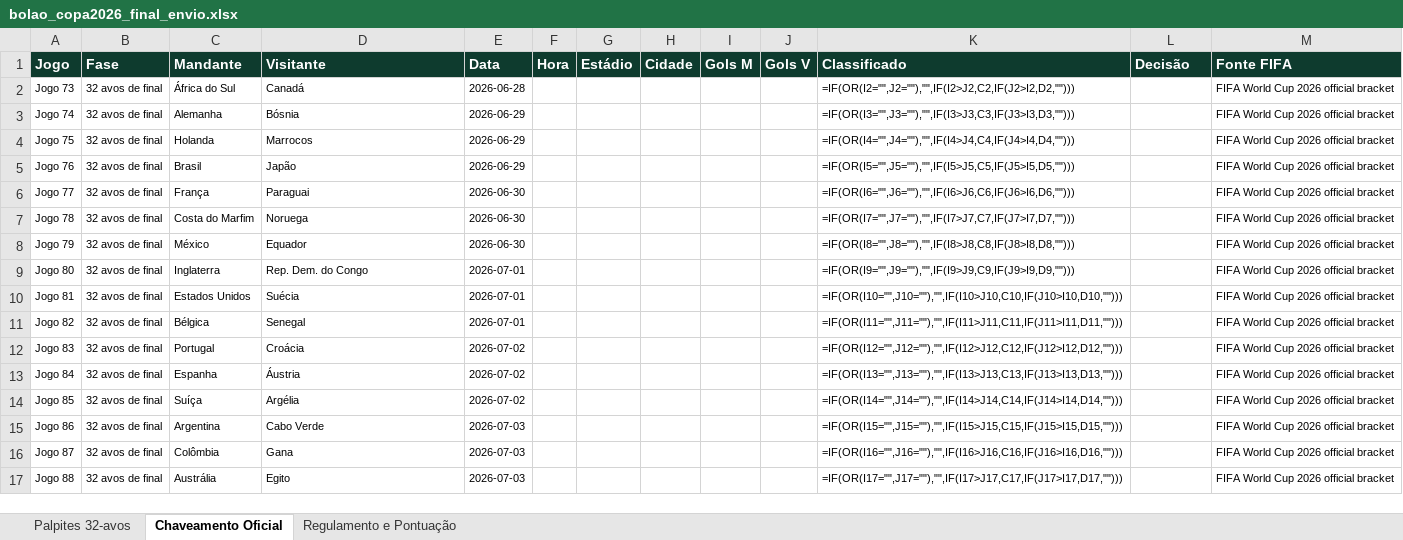
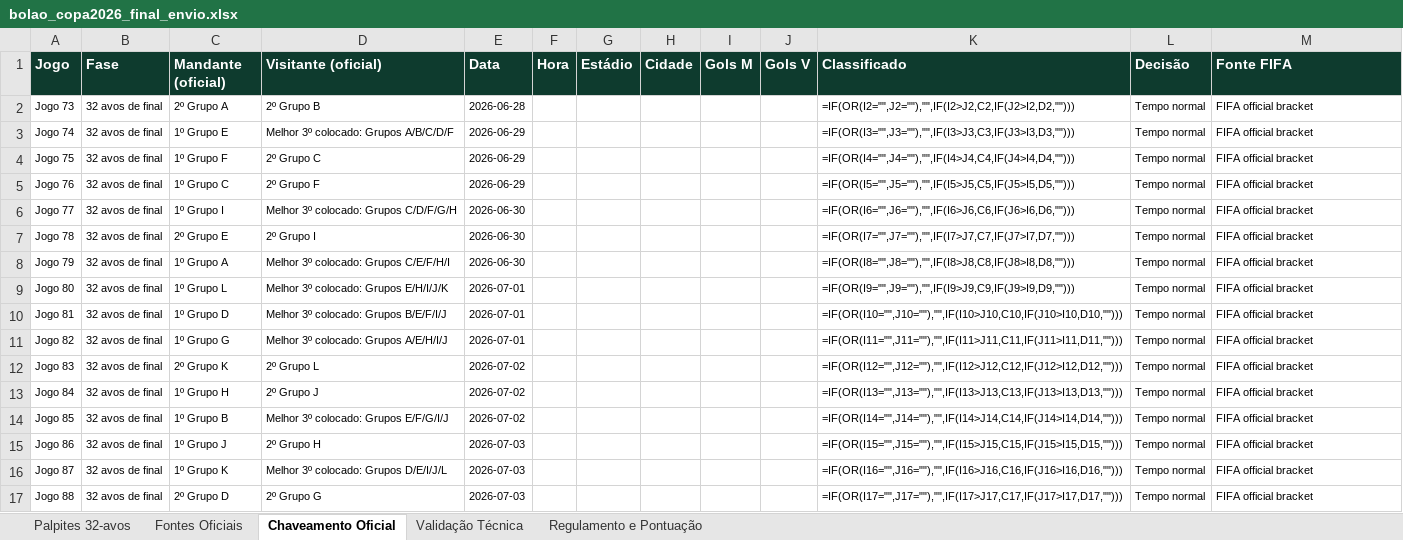
Before and after one commit to leandroclf/bolaocopa, an Excel workbook: public/bolao_copa2026_final_envio.xlsx, sheet Chaveamento Oficial, drawn as a sheet; values as stored, in another font and other column widths than the file's, no borders; formulas without a stored value are shown as written; the diff names each change by its address in the sheet, - before the commit and + after, or states it on an @@ line.

Commit message:
Corrige chaveamento e desbloqueio da planilha

```diff
--- a/public/bolao_copa2026_final_envio.xlsx (sheet Chaveamento Oficial)
+++ b/public/bolao_copa2026_final_envio.xlsx (sheet Chaveamento Oficial)
+sheet tab: Fontes Oficiais
+sheet tab: Validação Técnica
-C1: Mandante
+C1: Mandante (oficial)
-D1: Visitante
+D1: Visitante (oficial)
-C2 (Mandante (oficial)): África do Sul
+C2 (Mandante (oficial)): 2º Grupo A
-D2 (Visitante (oficial)): Canadá
+D2 (Visitante (oficial)): 2º Grupo B
-L2:L17 (Decisão): (empty)
+L2:L17 (Decisão): Tempo normal
-M2:M17 (Fonte FIFA): FIFA World Cup 2026 official bracket
+M2:M17 (Fonte FIFA): FIFA official bracket
-C3 (Mandante (oficial)): Alemanha
+C3 (Mandante (oficial)): 1º Grupo E
-D3 (Visitante (oficial)): Bósnia
+D3 (Visitante (oficial)): Melhor 3º colocado: Grupos A/B/C/D/F
-C4 (Mandante (oficial)): Holanda
+C4 (Mandante (oficial)): 1º Grupo F
-D4 (Visitante (oficial)): Marrocos
+D4 (Visitante (oficial)): 2º Grupo C
-C5 (Mandante (oficial)): Brasil
+C5 (Mandante (oficial)): 1º Grupo C
-D5 (Visitante (oficial)): Japão
+D5 (Visitante (oficial)): 2º Grupo F
-C6 (Mandante (oficial)): França
+C6 (Mandante (oficial)): 1º Grupo I
-D6 (Visitante (oficial)): Paraguai
+D6 (Visitante (oficial)): Melhor 3º colocado: Grupos C/D/F/G/H
-C7 (Mandante (oficial)): Costa do Marfim
+C7 (Mandante (oficial)): 2º Grupo E
-D7 (Visitante (oficial)): Noruega
+D7 (Visitante (oficial)): 2º Grupo I
-C8 (Mandante (oficial)): México
+C8 (Mandante (oficial)): 1º Grupo A
-D8 (Visitante (oficial)): Equador
+D8 (Visitante (oficial)): Melhor 3º colocado: Grupos C/E/F/H/I
-C9 (Mandante (oficial)): Inglaterra
+C9 (Mandante (oficial)): 1º Grupo L
-D9 (Visitante (oficial)): Rep. Dem. do Congo
+D9 (Visitante (oficial)): Melhor 3º colocado: Grupos E/H/I/J/K
-C10 (Mandante (oficial)): Estados Unidos
+C10 (Mandante (oficial)): 1º Grupo D
-D10 (Visitante (oficial)): Suécia
+D10 (Visitante (oficial)): Melhor 3º colocado: Grupos B/E/F/I/J
-C11 (Mandante (oficial)): Bélgica
+C11 (Mandante (oficial)): 1º Grupo G
-D11 (Visitante (oficial)): Senegal
+D11 (Visitante (oficial)): Melhor 3º colocado: Grupos A/E/H/I/J
-C12 (Mandante (oficial)): Portugal
+C12 (Mandante (oficial)): 2º Grupo K
-D12 (Visitante (oficial)): Croácia
+D12 (Visitante (oficial)): 2º Grupo L
-C13 (Mandante (oficial)): Espanha
+C13 (Mandante (oficial)): 1º Grupo H
-D13 (Visitante (oficial)): Áustria
+D13 (Visitante (oficial)): 2º Grupo J
-C14 (Mandante (oficial)): Suíça
+C14 (Mandante (oficial)): 1º Grupo B
-D14 (Visitante (oficial)): Argélia
+D14 (Visitante (oficial)): Melhor 3º colocado: Grupos E/F/G/I/J
-C15 (Mandante (oficial)): Argentina
+C15 (Mandante (oficial)): 1º Grupo J
-D15 (Visitante (oficial)): Cabo Verde
+D15 (Visitante (oficial)): 2º Grupo H
-C16 (Mandante (oficial)): Colômbia
+C16 (Mandante (oficial)): 1º Grupo K
-D16 (Visitante (oficial)): Gana
+D16 (Visitante (oficial)): Melhor 3º colocado: Grupos D/E/I/J/L
-C17 (Mandante (oficial)): Austrália
+C17 (Mandante (oficial)): 2º Grupo D
-D17 (Visitante (oficial)): Egito
+D17 (Visitante (oficial)): 2º Grupo G
```
Also changed, not shown: sheet Palpites 32-avos, sheet Regulamento e Pontuação.
